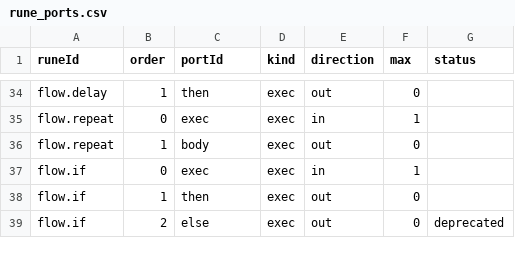
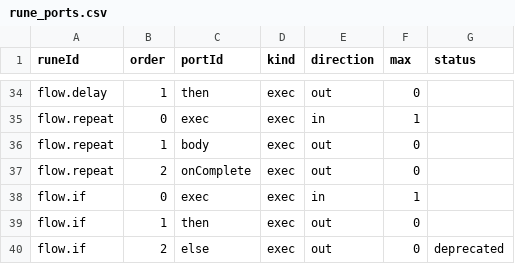
Before and after one commit to kim-wanil-dev/w06-rune-code, a CSV file: Assets/RuneCode/Resources/RuneCode/Tables/rune_ports.csv, drawn as a sheet; only a part is shown, gaps mark what is left out.

Commit message:
feat: Repeat.onComplete와 반복 실패 처리 추가
- 모든 회차와 회차 내 Delay가 끝나면 onComplete 한 번 실행
- 안전 상한으로 회차가 생략되면 남은 회차·onComplete 취소
- 버전 1 그래프는 실행 순서를 Order로 옮겨 버전 3으로 이전

```diff
--- a/Assets/RuneCode/Resources/RuneCode/Tables/rune_ports.csv
+++ b/Assets/RuneCode/Resources/RuneCode/Tables/rune_ports.csv
@@ -36,2 +36,3 @@ flow.repeat,0,exec,exec,in,1,
 flow.repeat,1,body,exec,out,0,
+flow.repeat,2,onComplete,exec,out,0,
 flow.if,0,exec,exec,in,1,
```
Also changed, not shown: 7 other files.
